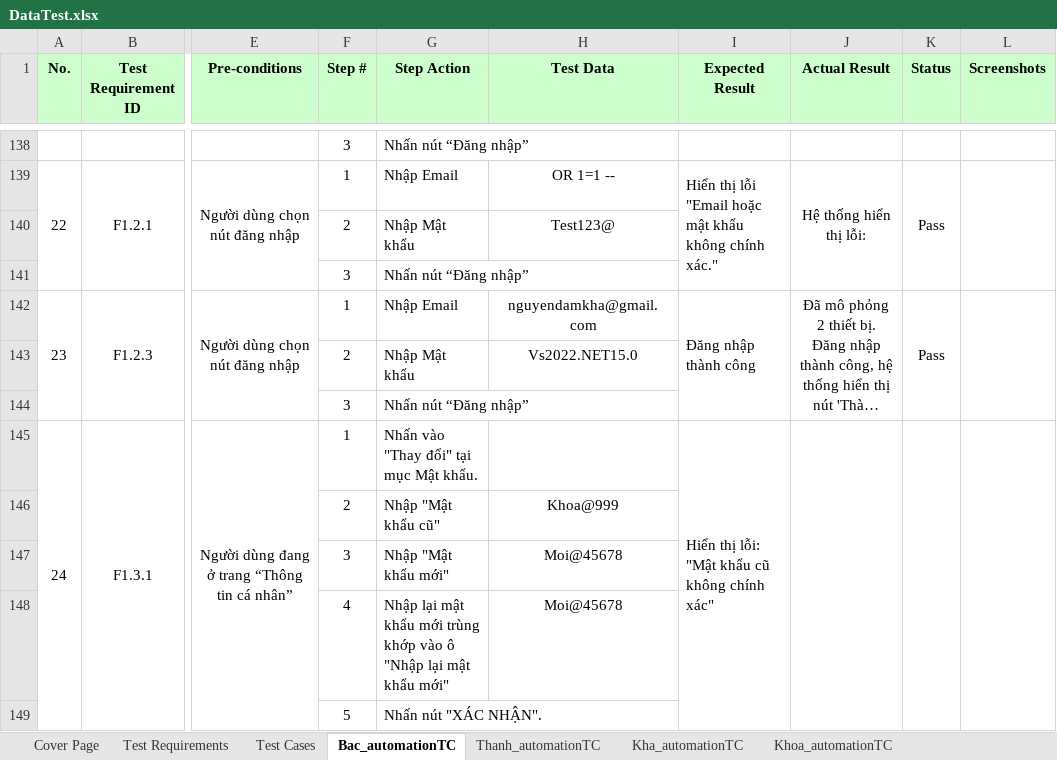
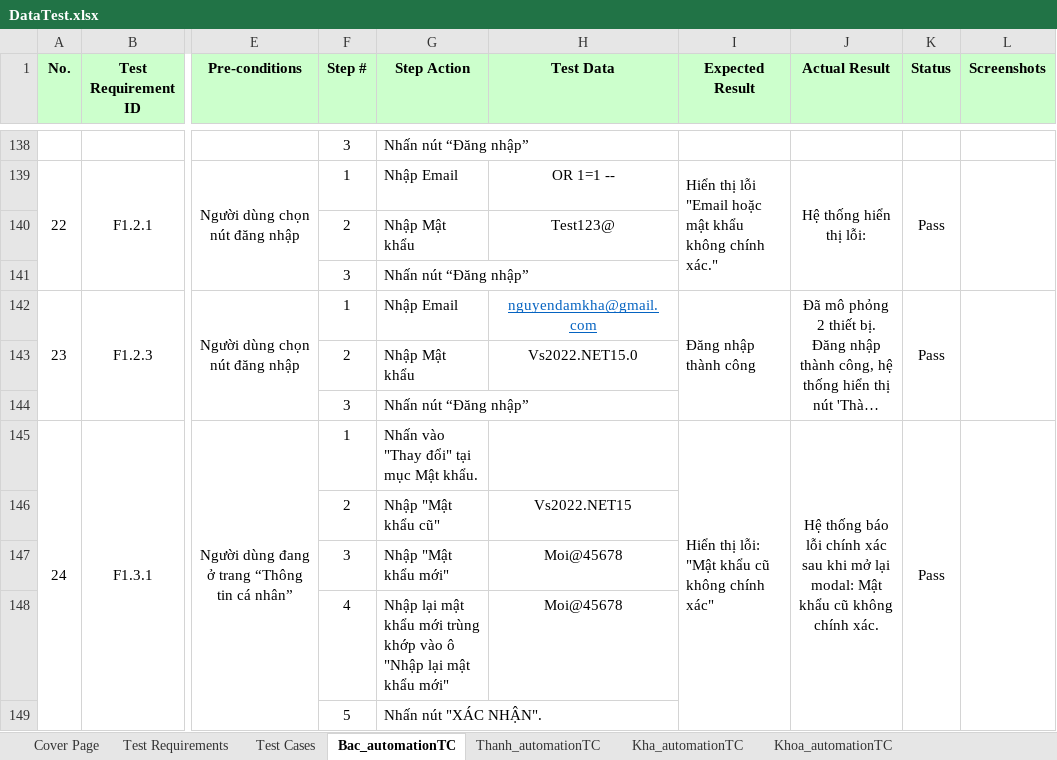
Before and after one commit to nguyenxuanbac88/sqa-testing-report, an Excel workbook: sqa-testing-report/Data/DataTest.xlsx, sheet Bac_automationTC, drawn as a sheet; only a part is shown, gaps mark what is left out; long unchanged cells end in …; values as stored, in another font and other column widths than the file's, no borders; the diff names each change by its address in the sheet, - before the commit and + after, or states it on an @@ line.

Commit message:
test: add TC_PROFILE_08 password validation

```diff
--- a/sqa-testing-report/Data/DataTest.xlsx (sheet Bac_automationTC)
+++ b/sqa-testing-report/Data/DataTest.xlsx (sheet Bac_automationTC)
@@ H142 underline: off → on, text colour: black → #0563C1 @@
-J145 (Actual Result): (empty)
+J145 (Actual Result): Hệ thống báo lỗi chính xác sau khi mở lại modal: Mật khẩu cũ không chính xác.
-K145 (Status): (empty)
+K145 (Status): Pass
-H146 (Test Data): Khoa@999
+H146 (Test Data): Vs2022.NET15
```
Also changed, not shown: 2 other files.
